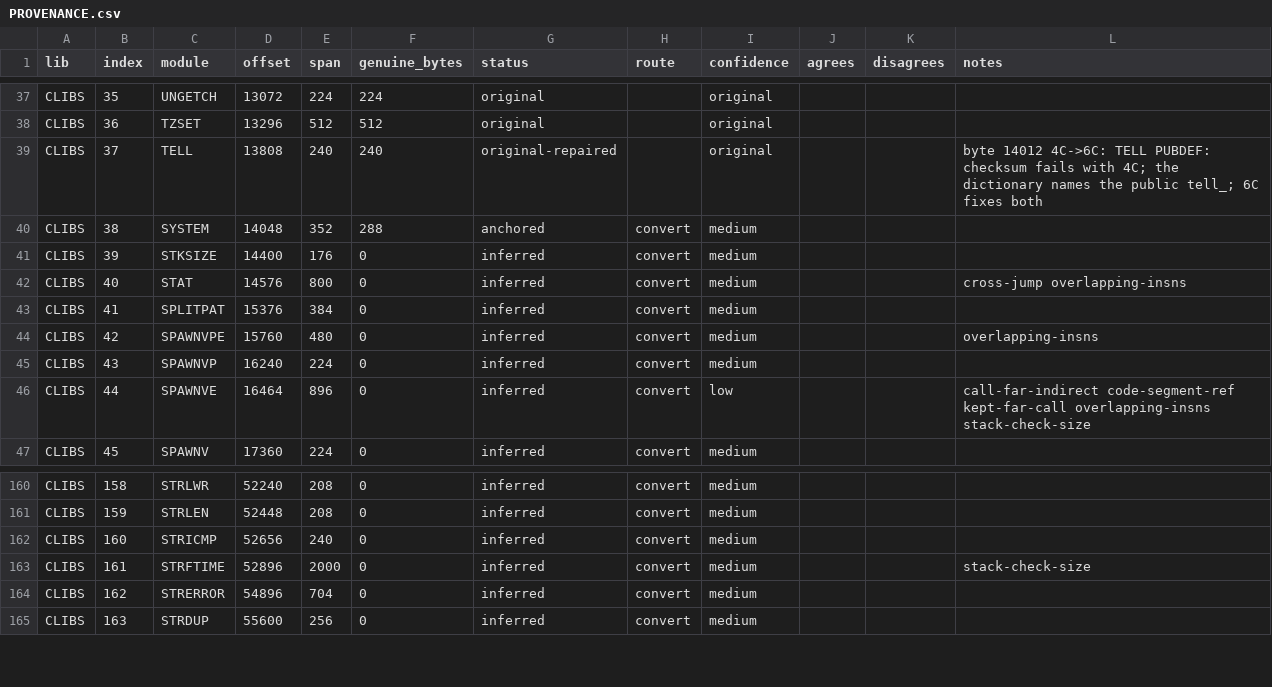
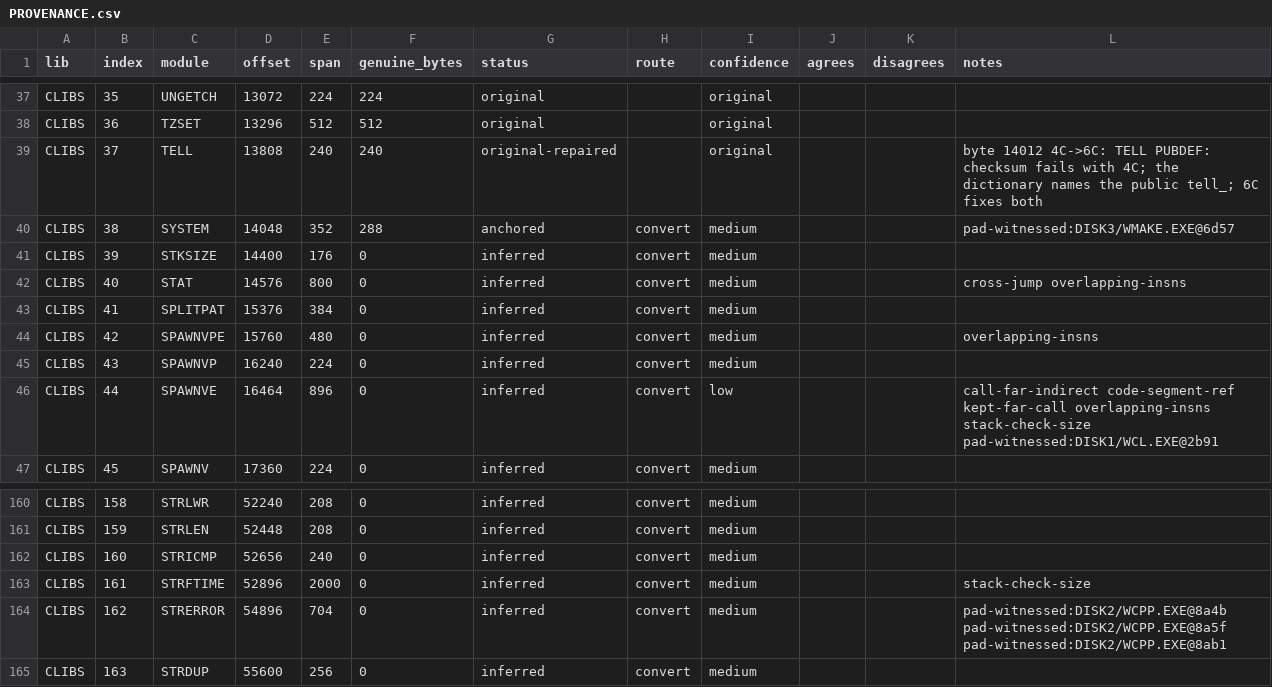
Before and after one commit to nrnelson/watcom-c-6.5-restoration, a CSV file: PROVENANCE.csv, drawn as a sheet; only a part is shown, gaps mark what is left out.

Commit message:
fix: five alignment bytes in small SPAWNVE, SYSTEM, STRERROR
One library change, altering no behaviour; programs linked with the
previous libraries need no relink.

Watcom C 6.5 word-aligns string literals with /ot or /ox and fills the
alignment byte with whatever its buffer held.  The converter copies
each data segment from the medium or large donor, so a rebuilt module's
alignment bytes were the donor's.  The survivors show such a byte does
not carry over: small TZSET's is 54 where medium has CE, small
ASCTIME's 02 where medium has 4A, while every other byte of the 259
small and 250 compact surviving data segments equals the donor's.  So
the converter has no evidence of its own for these bytes, and where a
shipped small-model program holds the module's code, the program
decides (METHOD 7.4, decision 6):

- small SPAWNVE, '.exe' pad '.com': 00 for B2, as DISK1/WCL.EXE and
  DISK3/WMAKE.EXE hold it;
- small SYSTEM, '/c' pad 'COMMAND': 89 for 08, as WMAKE.EXE holds it;
- small STRERROR, three pads in the message strings its pointer table
  reaches: 00 00 84 for A1 0A 59, as DISK2/WCPP.EXE holds them.

In each program the code's DGROUP-relative operands were resolved
through the startup's relocated mov ax,DGROUP word to the string block,
and every other byte of the block equals the rebuilt segment.  The
medium forms of the same blocks occur in WCEXP.EXE and WCC.EXE, whose
code for those modules is the medium one.  Five bytes and three record
checksums change, all in overwritten sectors; nothing reads an
alignment byte.  The other alignment bytes of both libraries keep the
donor's value, since no program witnesses them.  Provenance: the three
modules are noted pad-witnessed:FILE@hex; grades unchanged.

Hashes: CLIBS.LIB
27ba210a1c1bc70960169e82a2cc09e9ce167c6c7b504985b4735cd95606a3ca; CLIBC.LIB
unchanged, a708a545ecd064717e7ccfb4e3b3e613472ae294d4476c86fafe94e353a81627.
The previous CLIBS is listed in README (Earlier outputs) and METHOD 15.

Verified from scratch: restore.py --test exit 0 with these hashes, seven
tests agree, WLIB and WLINK accept 250 of 250 modules in both libraries;
score.py --check unchanged; selfcheck, checklib and exematch pass;
committed and regenerated PROVENANCE.csv identical.

```diff
--- a/PROVENANCE.csv
+++ b/PROVENANCE.csv
@@ -39,3 +39,3 @@ CLIBS,36,TZSET,13296,512,512,original,,original,,,
 CLIBS,37,TELL,13808,240,240,original-repaired,,original,,,byte 14012 4C->6C: TELL PUBDEF: checksum fails with 4C; the dictionary names the public tell_; 6C fixes both
-CLIBS,38,SYSTEM,14048,352,288,anchored,convert,medium,,,
+CLIBS,38,SYSTEM,14048,352,288,anchored,convert,medium,,,pad-witnessed:DISK3/WMAKE.EXE@6d57
 CLIBS,39,STKSIZE,14400,176,0,inferred,convert,medium,,,
@@ -45,3 +45,3 @@ CLIBS,42,SPAWNVPE,15760,480,0,inferred,convert,medium,,,overlapping-insns
 CLIBS,43,SPAWNVP,16240,224,0,inferred,convert,medium,,,
-CLIBS,44,SPAWNVE,16464,896,0,inferred,convert,low,,,call-far-indirect code-segment-ref kept-far-call overlapping-insns stack-check-size
+CLIBS,44,SPAWNVE,16464,896,0,inferred,convert,low,,,call-far-indirect code-segment-ref kept-far-call overlapping-insns stack-check-size pad-witnessed:DISK1/WCL.EXE@2b91
 CLIBS,45,SPAWNV,17360,224,0,inferred,convert,medium,,,
@@ -163,3 +163,3 @@ CLIBS,160,STRICMP,52656,240,0,inferred,convert,medium,,,
 CLIBS,161,STRFTIME,52896,2000,0,inferred,convert,medium,,,stack-check-size
-CLIBS,162,STRERROR,54896,704,0,inferred,convert,medium,,,
+CLIBS,162,STRERROR,54896,704,0,inferred,convert,medium,,,pad-witnessed:DISK2/WCPP.EXE@8a4b pad-witnessed:DISK2/WCPP.EXE@8a5f pad-witnessed:DISK2/WCPP.EXE@8ab1
 CLIBS,163,STRDUP,55600,256,0,inferred,convert,medium,,,
```
Also changed, not shown: 4 other files.
